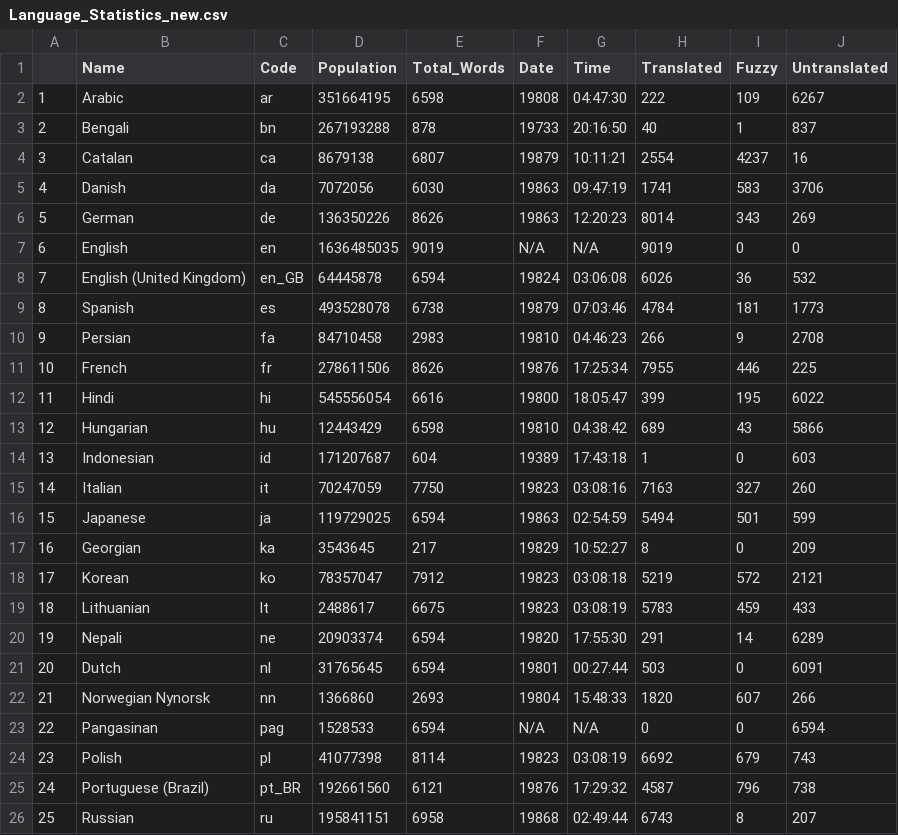
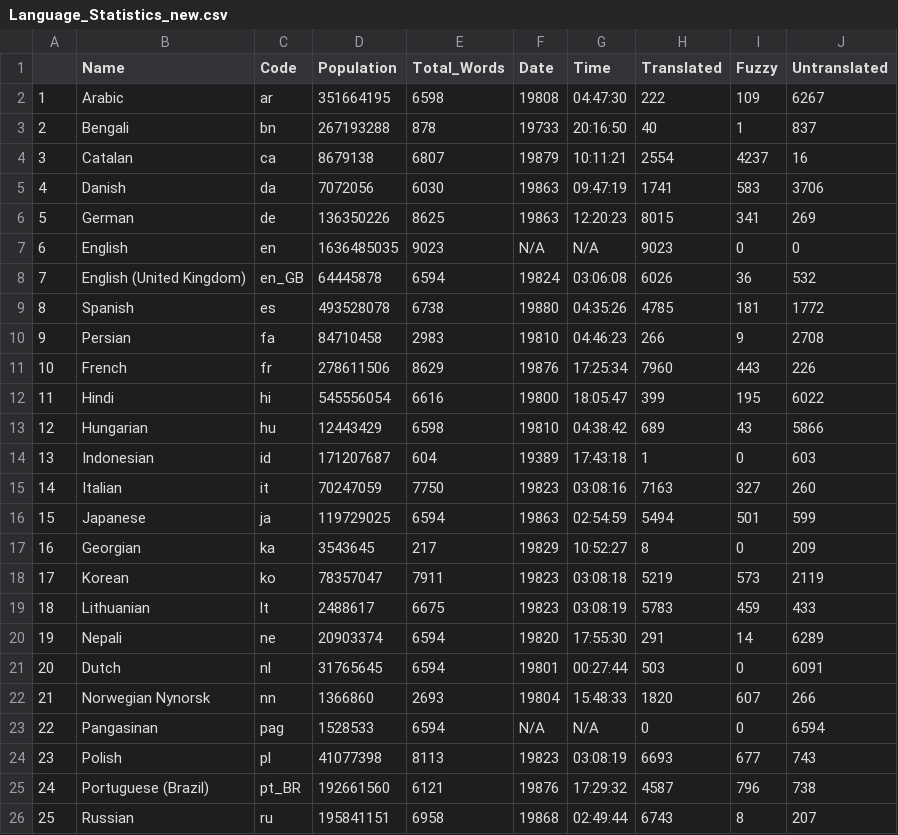
Before and after one commit to shrish-shete20/weblate, a CSV file: Language Statisitics/Language_Statistics_new.csv, drawn as a sheet; only a part is shown.

Commit message:
Updated language Csv

```diff
--- a/Language Statisitics/Language_Statistics_new.csv
+++ b/Language Statisitics/Language_Statistics_new.csv
@@ -5,8 +5,8 @@
 "4","Danish","da",7072056,6030,"19863","09:47:19",1741,583,3706
-"5","German","de",136350226,8626,"19863","12:20:23",8014,343,269
-"6","English","en",1636485035,9019,"N/A","N/A",9019,0,0
+"5","German","de",136350226,8625,"19863","12:20:23",8015,341,269
+"6","English","en",1636485035,9023,"N/A","N/A",9023,0,0
 "7","English (United Kingdom)","en_GB",64445878,6594,"19824","03:06:08",6026,36,532
-"8","Spanish","es",493528078,6738,"19879","07:03:46",4784,181,1773
+"8","Spanish","es",493528078,6738,"19880","04:35:26",4785,181,1772
 "9","Persian","fa",84710458,2983,"19810","04:46:23",266,9,2708
-"10","French","fr",278611506,8626,"19876","17:25:34",7955,446,225
+"10","French","fr",278611506,8629,"19876","17:25:34",7960,443,226
 "11","Hindi","hi",545556054,6616,"19800","18:05:47",399,195,6022
@@ -17,3 +17,3 @@
 "16","Georgian","ka",3543645,217,"19829","10:52:27",8,0,209
-"17","Korean","ko",78357047,7912,"19823","03:08:18",5219,572,2121
+"17","Korean","ko",78357047,7911,"19823","03:08:18",5219,573,2119
 "18","Lithuanian","lt",2488617,6675,"19823","03:08:19",5783,459,433
@@ -23,3 +23,3 @@
 "22","Pangasinan","pag",1528533,6594,"N/A","N/A",0,0,6594
-"23","Polish","pl",41077398,8114,"19823","03:08:19",6692,679,743
+"23","Polish","pl",41077398,8113,"19823","03:08:19",6693,677,743
 "24","Portuguese (Brazil)","pt_BR",192661560,6121,"19876","17:29:32",4587,796,738
```
